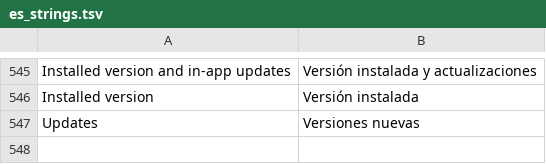
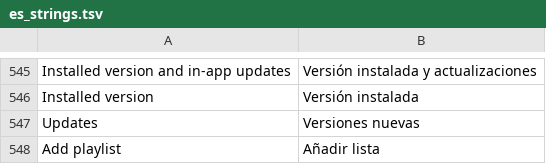
Before and after one commit to jonbondani/sva-launcher, a TSV file: app/src/main/res/raw/es_strings.tsv, drawn as a sheet; only a part is shown, gaps mark what is left out; the diff names each change by its address in the sheet, - before the commit and + after, or states it on an @@ line.

```diff
--- a/app/src/main/res/raw/es_strings.tsv
+++ b/app/src/main/res/raw/es_strings.tsv
+row 548: Add playlist | Añadir lista
```
Also changed, not shown: 18 other files.
